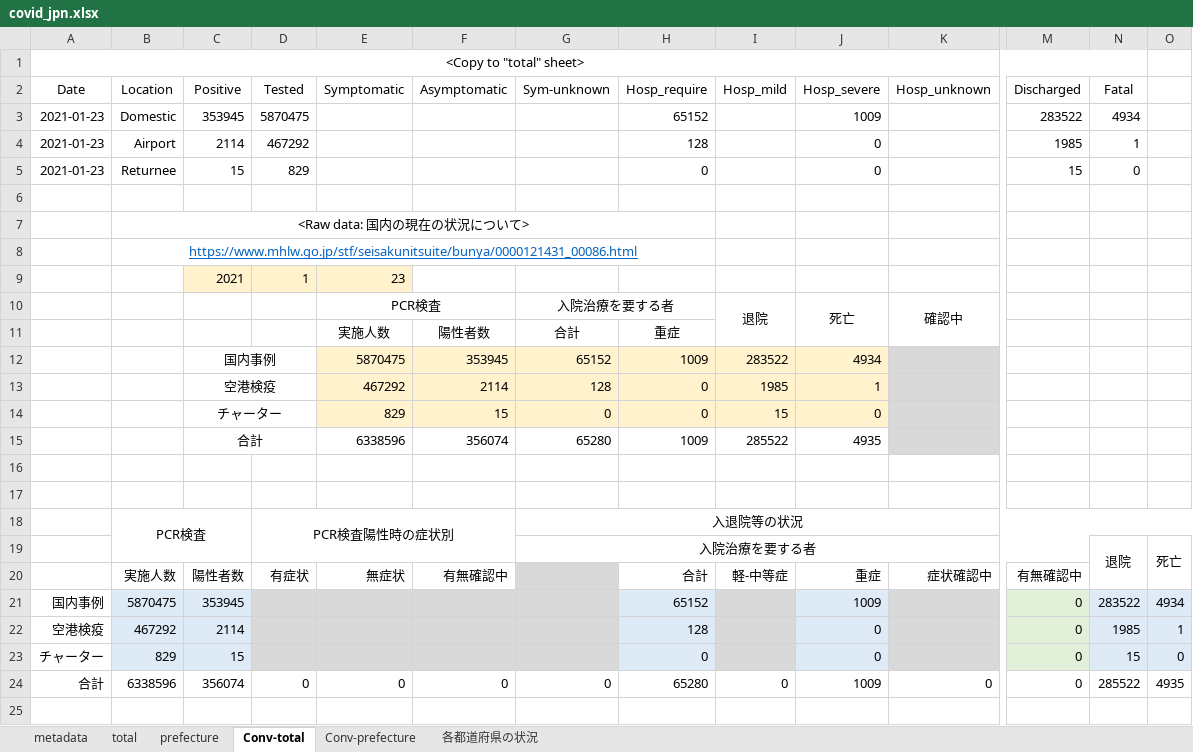
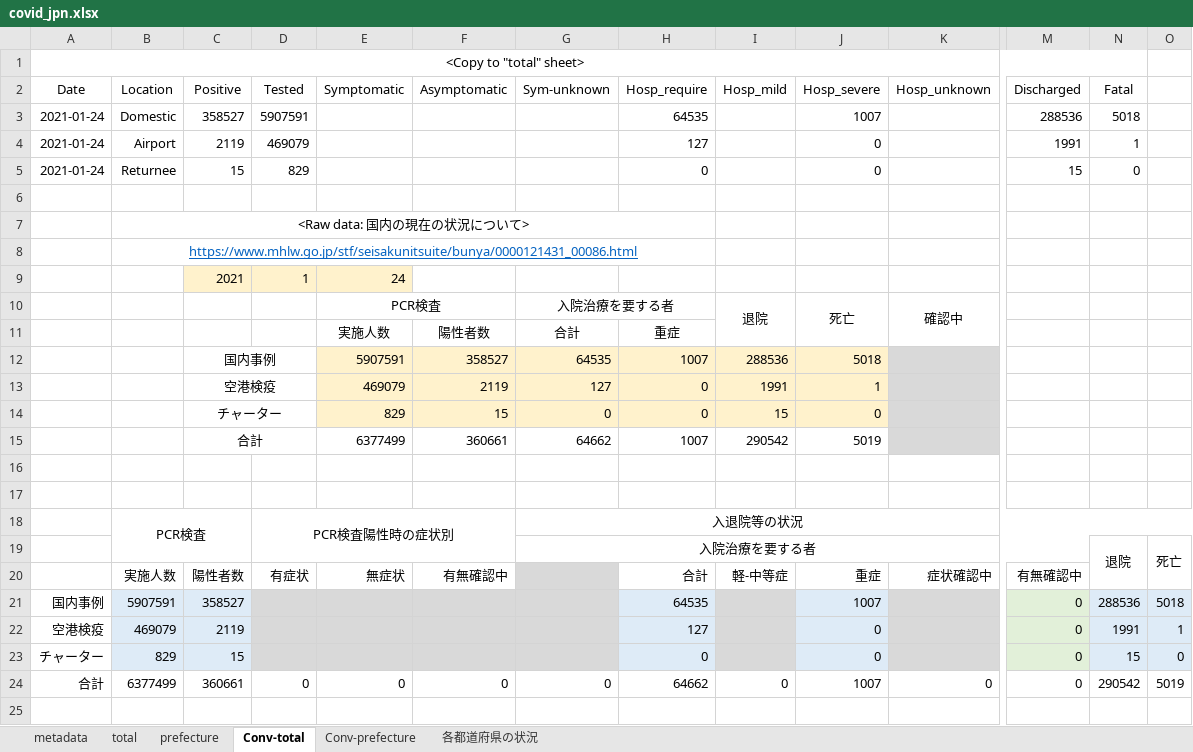
Before and after one commit to lisphilar/covid19-sir, an Excel workbook: data/japan/covid_jpn.xlsx, sheet Conv-total, drawn as a sheet; only a part is shown, gaps mark what is left out; values as stored, in another font and other column widths than the file's, no borders; removed rows and columns are numbered as before the commit, all else as after; rows hold the shown columns only; the diff names each change by its address in the sheet, - before the commit and + after, or states it on an @@ line.

```diff
--- a/data/japan/covid_jpn.xlsx (sheet Conv-total)
+++ b/data/japan/covid_jpn.xlsx (sheet Conv-total)
-row 3: 2021-01-23 | Domestic | 353945 | 5870475 |  |  |  | 65152 |  | 1009 |  | 283522 | 4934
-row 4: 2021-01-23 | Airport | 2114 | 467292 |  |  |  | 128 |  | 0 |  | 1985 | 1
+row 3: 2021-01-24 | Domestic | 358527 | 5907591 |  |  |  | 64535 |  | 1007 |  | 288536 | 5018
+row 4: 2021-01-24 | Airport | 2119 | 469079 |  |  |  | 127 |  | 0 |  | 1991 | 1
-A5 (Date): 2021-01-23
+A5 (Date): 2021-01-24
-E9 (Symptomatic): 23
+E9 (Symptomatic): 24
-row 12:  |  | 国内事例 |  | 5870475 | 353945 | 65152 | 1009 | 283522 | 4934
-row 13:  |  | 空港検疫 |  | 467292 | 2114 | 128 | 0 | 1985 | 1
+row 12:  |  | 国内事例 |  | 5907591 | 358527 | 64535 | 1007 | 288536 | 5018
+row 13:  |  | 空港検疫 |  | 469079 | 2119 | 127 | 0 | 1991 | 1
-row 15:  |  | 合計 |  | 6338596 | 356074 | 65280 | 1009 | 285522 | 4935
+row 15:  |  | 合計 |  | 6377499 | 360661 | 64662 | 1007 | 290542 | 5019
-row 21: 国内事例 | 5870475 | 353945 |  |  |  |  | 65152 |  | 1009 |  | 0 | 283522 | 4934
+row 21: 国内事例 | 5907591 | 358527 |  |  |  |  | 64535 |  | 1007 |  | 0 | 288536 | 5018
-B22 (Location): 467292
+B22 (Location): 469079
-C22 (Positive): 2114
+C22 (Positive): 2119
-H22 (Hosp_require): 128
+H22 (Hosp_require): 127
-N22 (Fatal): 1985
+N22 (Fatal): 1991
-B24 (Location): 6338596
+B24 (Location): 6377499
-C24 (Positive): 356074
+C24 (Positive): 360661
-H24 (Hosp_require): 65280
+H24 (Hosp_require): 64662
-J24 (Hosp_severe): 1009
+J24 (Hosp_severe): 1007
-N24 (Fatal): 285522
+N24 (Fatal): 290542
-O24: 4935
+O24: 5019
```
Also changed, not shown: sheet prefecture, sheet 各都道府県の状況, sheet Conv-prefecture, sheet total, 2 other files.
